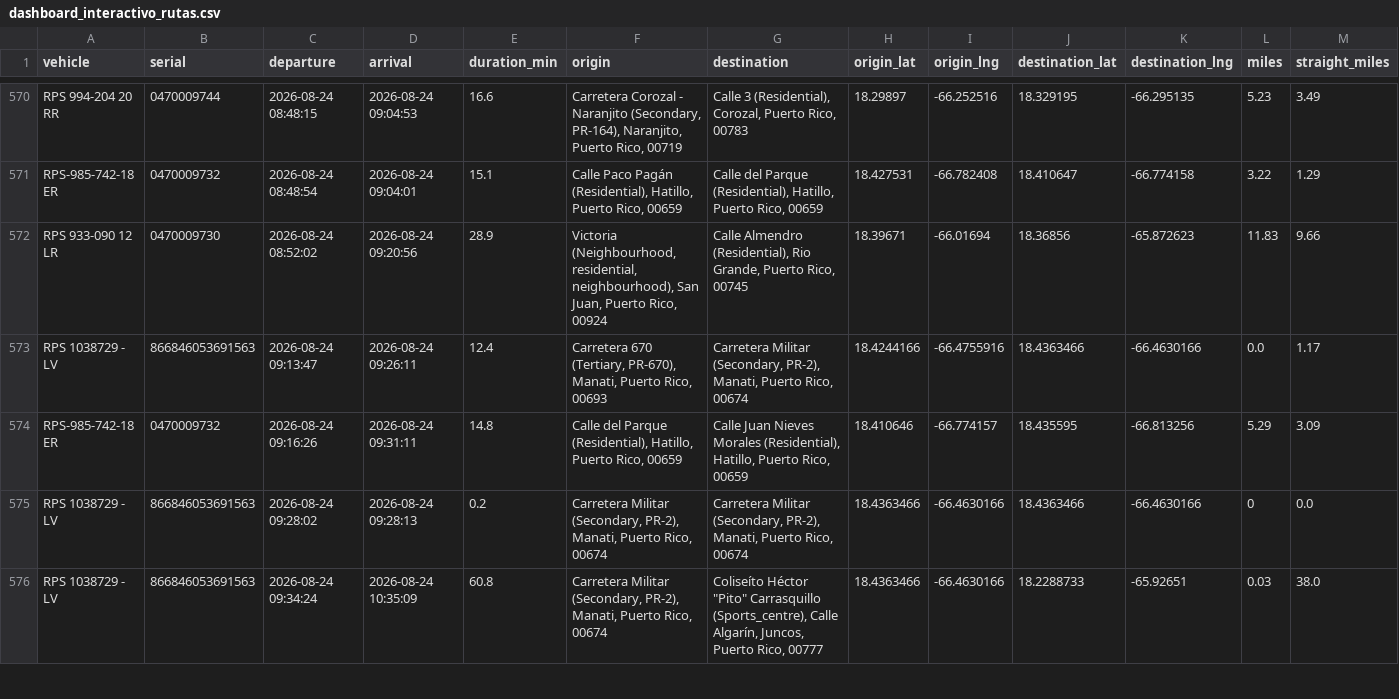
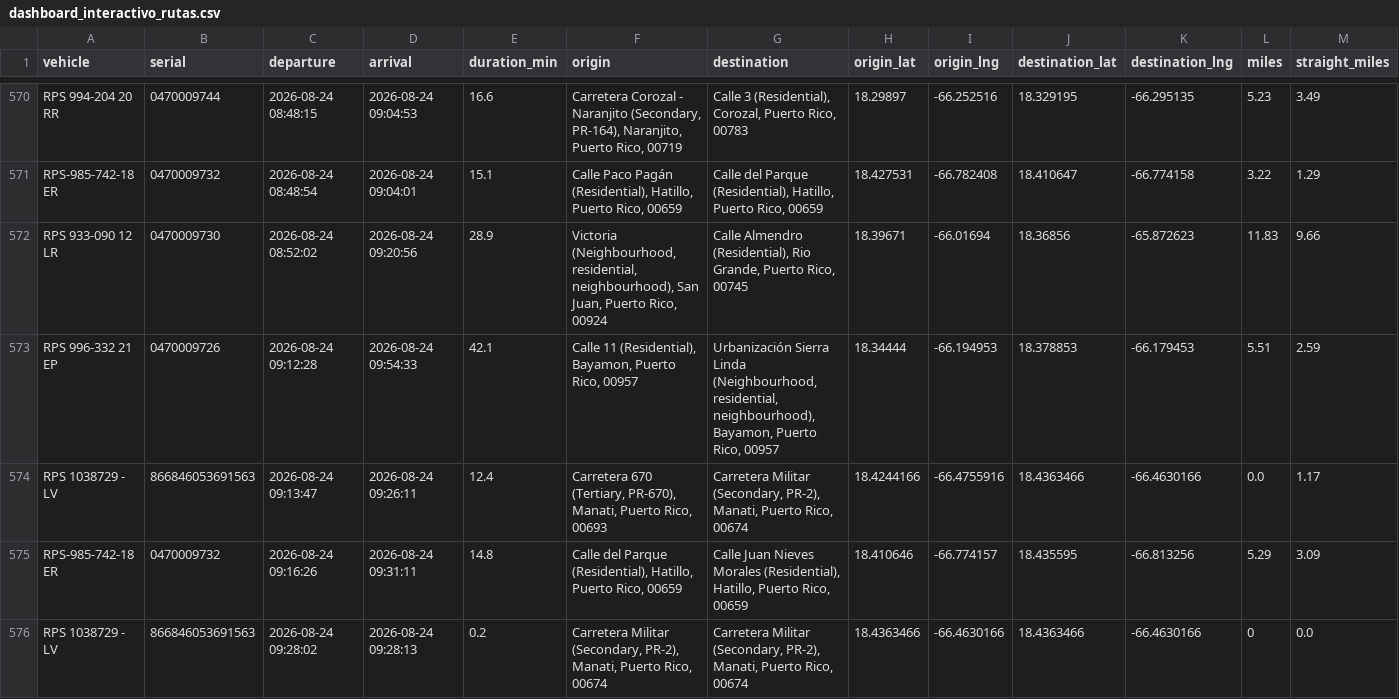
Before and after one commit to epac-hub/rps, a CSV file: dashboard_interactivo_rutas.csv, drawn as a sheet; only a part is shown, gaps mark what is left out; the shorter side is filled out with more unchanged rows; rows hold the shown columns only; the diff covers the shown part only; the diff names each change by its address in the sheet, - before the commit and + after, or states it on an @@ line.

Commit message:
Refresh fleet dashboard data

```diff
--- a/dashboard_interactivo_rutas.csv
+++ b/dashboard_interactivo_rutas.csv
+row 573: RPS 996-332 21 EP | 0470009726 | 2026-08-24 09:12:28 | 2026-08-24 09:54:33 | 42.1 | Calle 11 (Residential), Bayamon, Puerto Rico, 00957 | Urbanización Sierra Linda (Neighbourhood, residential, neighbourhood), Bayamon, Puerto Rico, 00957 | 18.34444 | -66.194953 | 18.378853 | -66.179453 | 5.51 | 2.59
```
Also changed, not shown: 3 added rows elsewhere in this file, dashboard_interactivo_resumen.csv, 2 other files.
